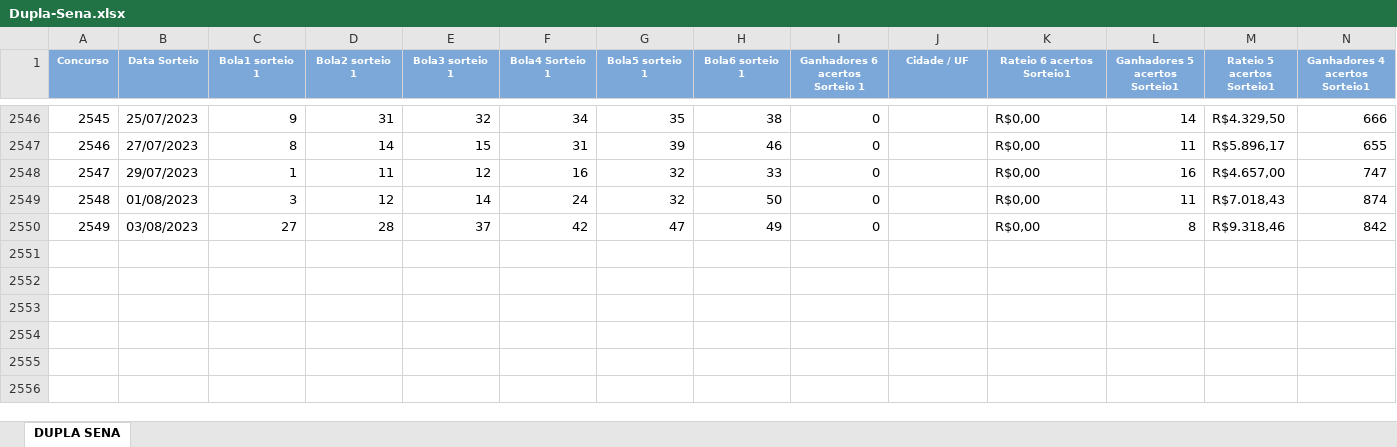
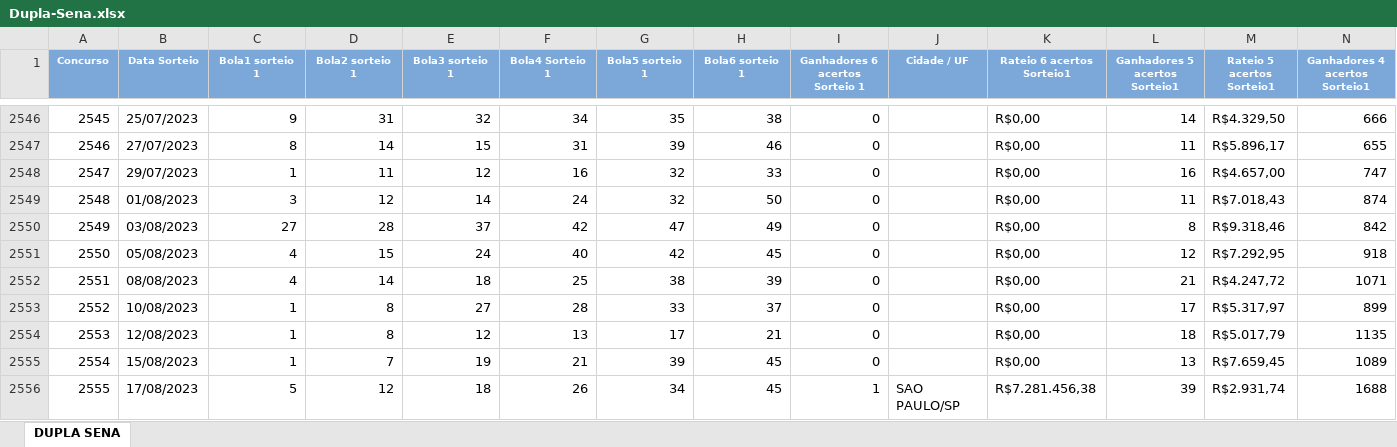
Before and after one commit to gabrielbdornas/loterias-caixa-api, an Excel workbook: data/excel/Dupla-Sena.xlsx, sheet DUPLA SENA, drawn as a sheet; only a part is shown, gaps mark what is left out; values as stored, in another font and other column widths than the file's, no borders; rows hold the shown columns only; the diff names each change by its address in the sheet, - before the commit and + after, or states it on an @@ line.

```diff
--- a/data/excel/Dupla-Sena.xlsx (sheet DUPLA SENA)
+++ b/data/excel/Dupla-Sena.xlsx (sheet DUPLA SENA)
+row 2551: 2550 | 05/08/2023 | 4 | 15 | 24 | 40 | 42 | 45 | 0 |  | R$0,00 | 12 | R$7.292,95 | 918
+row 2552: 2551 | 08/08/2023 | 4 | 14 | 18 | 25 | 38 | 39 | 0 |  | R$0,00 | 21 | R$4.247,72 | 1071
+row 2553: 2552 | 10/08/2023 | 1 | 8 | 27 | 28 | 33 | 37 | 0 |  | R$0,00 | 17 | R$5.317,97 | 899
+row 2554: 2553 | 12/08/2023 | 1 | 8 | 12 | 13 | 17 | 21 | 0 |  | R$0,00 | 18 | R$5.017,79 | 1135
+row 2555: 2554 | 15/08/2023 | 1 | 7 | 19 | 21 | 39 | 45 | 0 |  | R$0,00 | 13 | R$7.659,45 | 1089
+row 2556: 2555 | 17/08/2023 | 5 | 12 | 18 | 26 | 34 | 45 | 1 | SAO PAULO/SP | R$7.281.456,38 | 39 | R$2.931,74 | 1688
```
Also changed, not shown: data/excel/Dia-De-Sorte.xlsx, data/excel/Lotofácil.xlsx, 23 other files.
